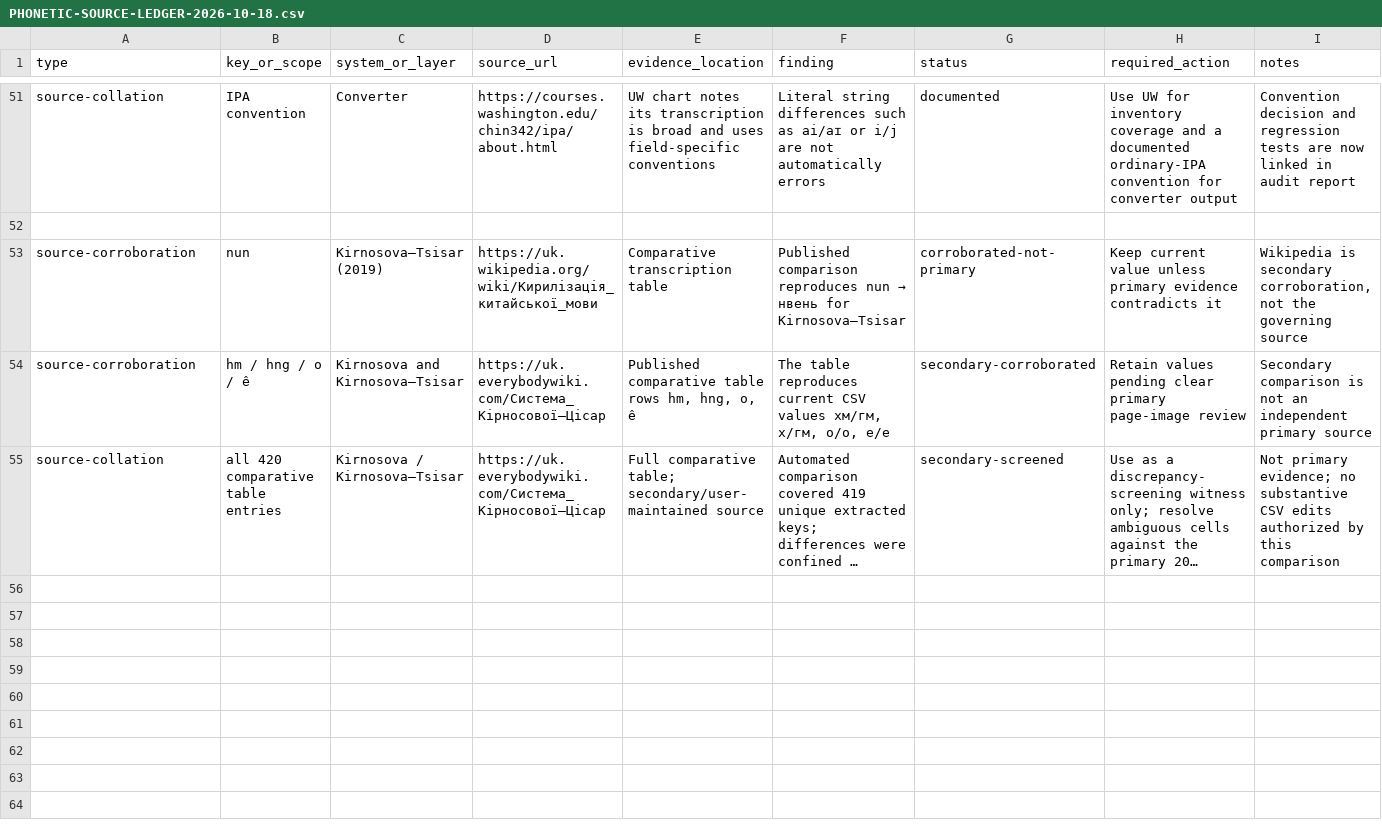
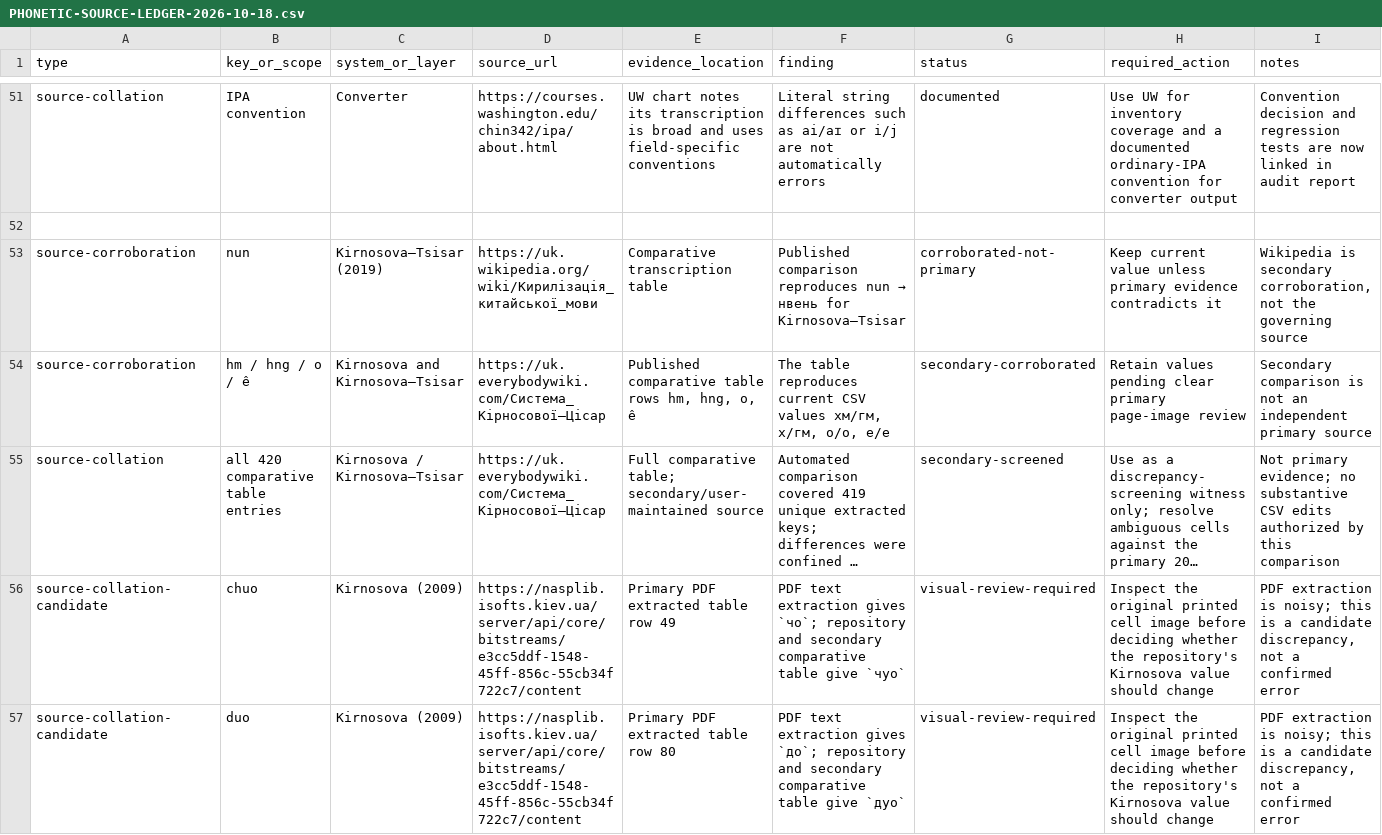
Before and after one commit to ClippyFirst/chinese-for-ukrainians, a CSV file: docs/PHONETIC-SOURCE-LEDGER-2026-10-18.csv, drawn as a sheet; only a part is shown, gaps mark what is left out; long unchanged cells end in …; the diff names each change by its address in the sheet, - before the commit and + after, or states it on an @@ line.

Commit message:
docs: record candidate Kirnosova primary-table discrepancies

```diff
--- a/docs/PHONETIC-SOURCE-LEDGER-2026-10-18.csv
+++ b/docs/PHONETIC-SOURCE-LEDGER-2026-10-18.csv
+row 56: source-collation-candidate | chuo | Kirnosova (2009) | https://nasplib.isofts.kiev.ua/server/api/core/bitstreams/e3cc5ddf-1548-45ff-856c-55cb34f722c7/content | Primary PDF extracted table row 49 | PDF text extraction gives `чо`; repository and secondary comparative table give `чуо` | visual-review-required | Inspect the original printed cell image before deciding whether the repository's Kirnosova value should change | PDF extraction is noisy; this is a candidate discrepancy, not a confirmed error
+row 57: source-collation-candidate | duo | Kirnosova (2009) | https://nasplib.isofts.kiev.ua/server/api/core/bitstreams/e3cc5ddf-1548-45ff-856c-55cb34f722c7/content | Primary PDF extracted table row 80 | PDF text extraction gives `до`; repository and secondary comparative table give `дуо` | visual-review-required | Inspect the original printed cell image before deciding whether the repository's Kirnosova value should change | PDF extraction is noisy; this is a candidate discrepancy, not a confirmed error
```
